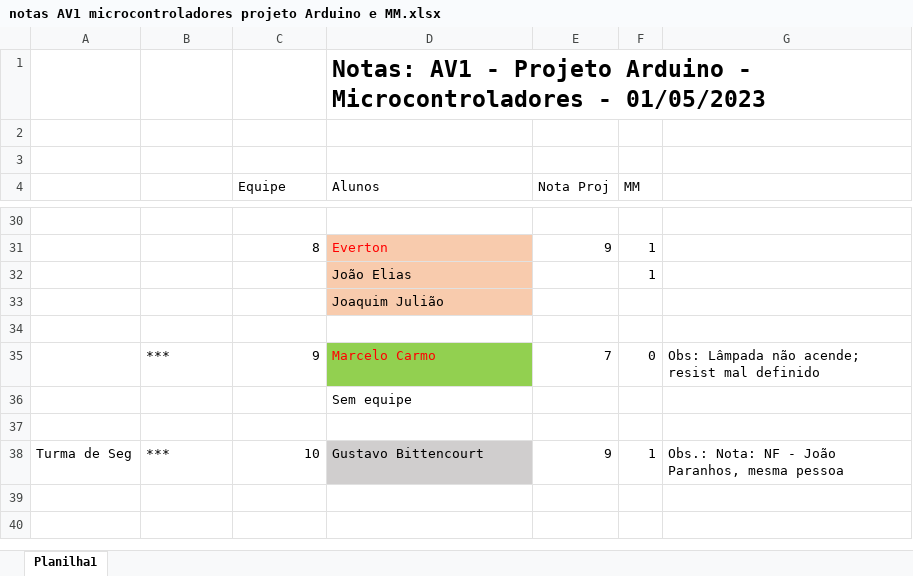
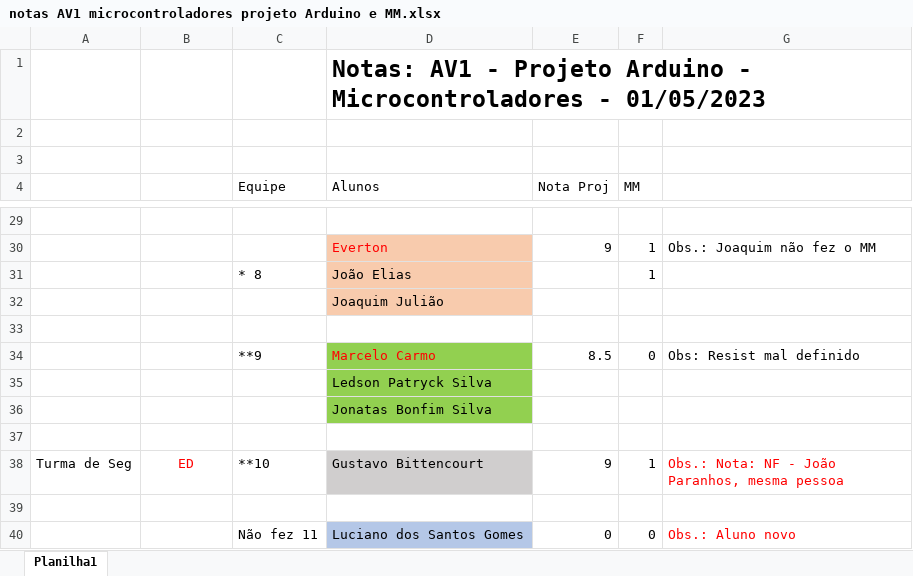
Before and after one commit to CloudEducationBrazil/WydenArea1ProgramacaoMicrocontroladores, an Excel workbook: 03 Assessments/notas AV1 microcontroladores projeto Arduino e MM.xlsx, sheet Planilha1, drawn as a sheet; only a part is shown, gaps mark what is left out; values as stored, in another font and other column widths than the file's, no borders; removed rows and columns are numbered as before the commit, all else as after; the diff covers the shown part only; the diff names each change by its address in the sheet, - before the commit and + after, or states it on an @@ line.

```diff
--- a/03 Assessments/notas AV1 microcontroladores projeto Arduino e MM.xlsx (sheet Planilha1)
+++ b/03 Assessments/notas AV1 microcontroladores projeto Arduino e MM.xlsx (sheet Planilha1)
-C30 (Equipe): 8
+C30 (Equipe): (empty)
-G30: (empty)
+G30: Obs.: Joaquim não fez o MM
-C31 (Equipe): (empty)
+C31 (Equipe): * 8
-row 35:  | *** | 9 | Marcelo Carmo | 7 | 0 | Obs: Lâmpada não acende; resist mal definido
+row 34:  |  | **9 | Marcelo Carmo | 8.5 | 0 | Obs: Resist mal definido
-D35 (Alunos): Sem equipe
+D35 (Alunos): Ledson Patryck Silva
-D35 fill: none
+D35 fill: #92D050
+row 36:  |  |  | Jonatas Bonfim Silva
-B38: ***
+B38: ED
@@ B38 text colour: black → #FF0000, alignment: left → center @@
-C38 (Equipe): 10
+C38 (Equipe): **10
-G38 text colour: black
+G38 text colour: #FF0000
+row 39: (empty)
+row 40:  |  | Não fez 11 | Luciano dos Santos Gomes | 0 | 0 | Obs.: Aluno novo
```
Also changed, not shown: 6 added rows, 7 removed rows, 1 moved row, 9 edited cells and cell formats elsewhere in this sheet.
